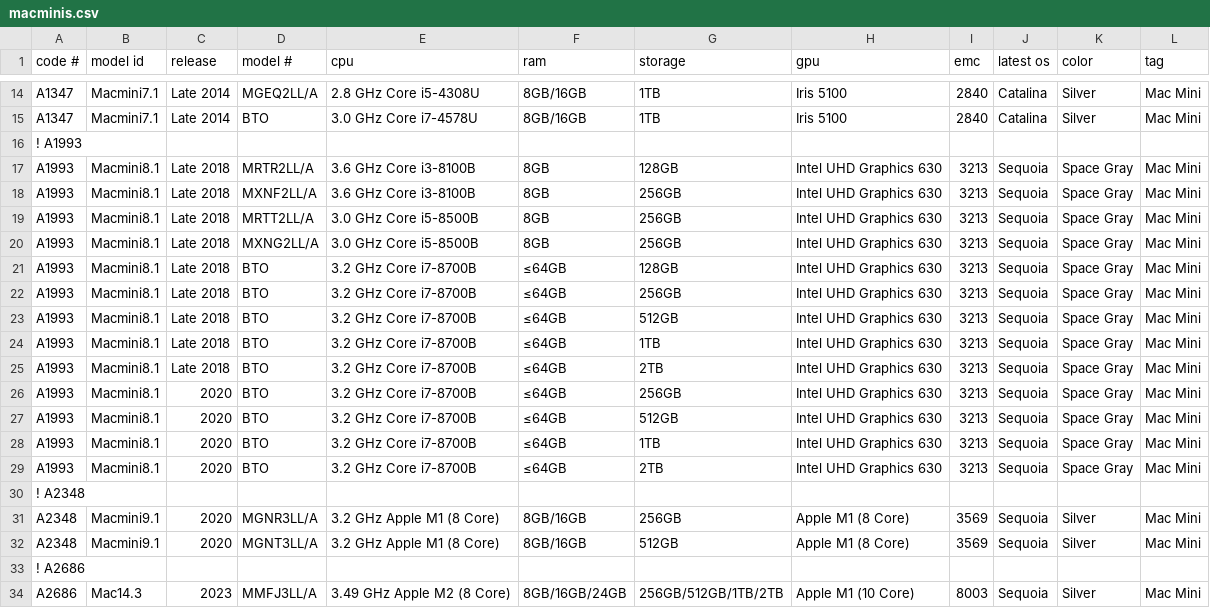
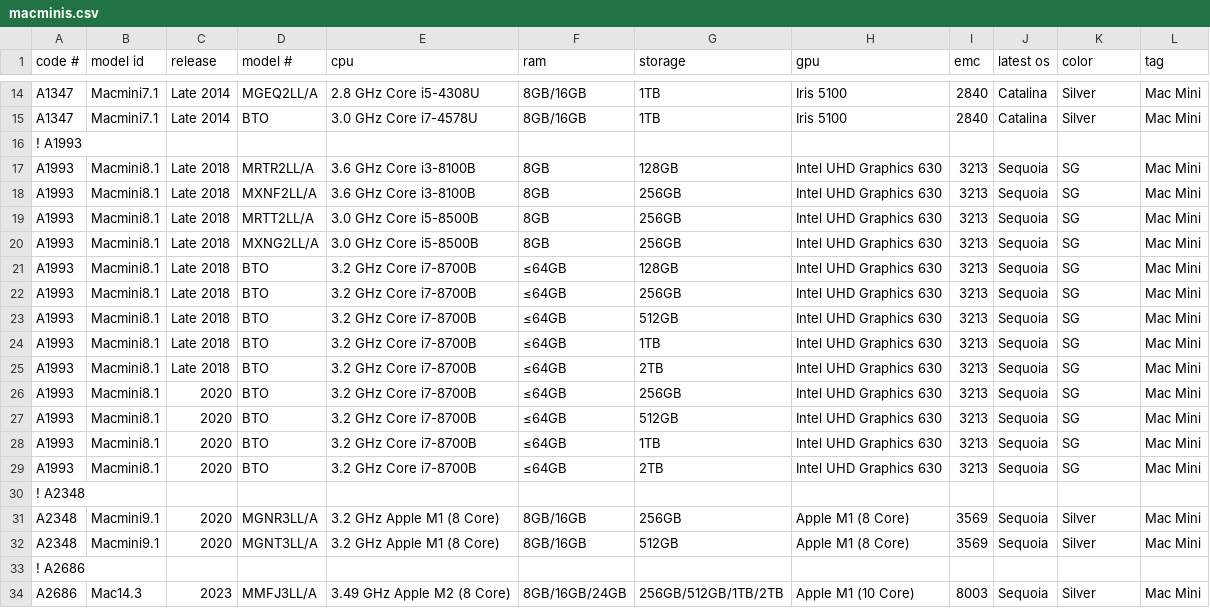
Before and after one commit to jeffreyfrederick/macmatch, a CSV file: macminis.csv, drawn as a sheet; only a part is shown, gaps mark what is left out.

Commit message:
update macminis.csv

```diff
--- a/macminis.csv
+++ b/macminis.csv
@@ -16,15 +16,15 @@ A1347,Macmini7.1,Late 2014,BTO,3.0 GHz Core i7-4578U,8GB/16GB,1TB,Iris 5100,2840
 ! A1993
-A1993,Macmini8.1,Late 2018,MRTR2LL/A,3.6 GHz Core i3-8100B,8GB,128GB,Intel UHD Graphics 630,3213,Sequoia,Space Gray,Mac Mini
-A1993,Macmini8.1,Late 2018,MXNF2LL/A,3.6 GHz Core i3-8100B,8GB,256GB,Intel UHD Graphics 630,3213,Sequoia,Space Gray,Mac Mini
-A1993,Macmini8.1,Late 2018,MRTT2LL/A,3.0 GHz Core i5-8500B,8GB,256GB,Intel UHD Graphics 630,3213,Sequoia,Space Gray,Mac Mini
-A1993,Macmini8.1,Late 2018,MXNG2LL/A,3.0 GHz Core i5-8500B,8GB,256GB,Intel UHD Graphics 630,3213,Sequoia,Space Gray,Mac Mini
-A1993,Macmini8.1,Late 2018,BTO,3.2 GHz Core i7-8700B,≤64GB,128GB,Intel UHD Graphics 630,3213,Sequoia,Space Gray,Mac Mini
-A1993,Macmini8.1,Late 2018,BTO,3.2 GHz Core i7-8700B,≤64GB,256GB,Intel UHD Graphics 630,3213,Sequoia,Space Gray,Mac Mini
-A1993,Macmini8.1,Late 2018,BTO,3.2 GHz Core i7-8700B,≤64GB,512GB,Intel UHD Graphics 630,3213,Sequoia,Space Gray,Mac Mini
-A1993,Macmini8.1,Late 2018,BTO,3.2 GHz Core i7-8700B,≤64GB,1TB,Intel UHD Graphics 630,3213,Sequoia,Space Gray,Mac Mini
-A1993,Macmini8.1,Late 2018,BTO,3.2 GHz Core i7-8700B,≤64GB,2TB,Intel UHD Graphics 630,3213,Sequoia,Space Gray,Mac Mini
-A1993,Macmini8.1,2020,BTO,3.2 GHz Core i7-8700B,≤64GB,256GB,Intel UHD Graphics 630,3213,Sequoia,Space Gray,Mac Mini
-A1993,Macmini8.1,2020,BTO,3.2 GHz Core i7-8700B,≤64GB,512GB,Intel UHD Graphics 630,3213,Sequoia,Space Gray,Mac Mini
-A1993,Macmini8.1,2020,BTO,3.2 GHz Core i7-8700B,≤64GB,1TB,Intel UHD Graphics 630,3213,Sequoia,Space Gray,Mac Mini
-A1993,Macmini8.1,2020,BTO,3.2 GHz Core i7-8700B,≤64GB,2TB,Intel UHD Graphics 630,3213,Sequoia,Space Gray,Mac Mini
+A1993,Macmini8.1,Late 2018,MRTR2LL/A,3.6 GHz Core i3-8100B,8GB,128GB,Intel UHD Graphics 630,3213,Sequoia,SG,Mac Mini
+A1993,Macmini8.1,Late 2018,MXNF2LL/A,3.6 GHz Core i3-8100B,8GB,256GB,Intel UHD Graphics 630,3213,Sequoia,SG,Mac Mini
+A1993,Macmini8.1,Late 2018,MRTT2LL/A,3.0 GHz Core i5-8500B,8GB,256GB,Intel UHD Graphics 630,3213,Sequoia,SG,Mac Mini
+A1993,Macmini8.1,Late 2018,MXNG2LL/A,3.0 GHz Core i5-8500B,8GB,256GB,Intel UHD Graphics 630,3213,Sequoia,SG,Mac Mini
+A1993,Macmini8.1,Late 2018,BTO,3.2 GHz Core i7-8700B,≤64GB,128GB,Intel UHD Graphics 630,3213,Sequoia,SG,Mac Mini
+A1993,Macmini8.1,Late 2018,BTO,3.2 GHz Core i7-8700B,≤64GB,256GB,Intel UHD Graphics 630,3213,Sequoia,SG,Mac Mini
+A1993,Macmini8.1,Late 2018,BTO,3.2 GHz Core i7-8700B,≤64GB,512GB,Intel UHD Graphics 630,3213,Sequoia,SG,Mac Mini
+A1993,Macmini8.1,Late 2018,BTO,3.2 GHz Core i7-8700B,≤64GB,1TB,Intel UHD Graphics 630,3213,Sequoia,SG,Mac Mini
+A1993,Macmini8.1,Late 2018,BTO,3.2 GHz Core i7-8700B,≤64GB,2TB,Intel UHD Graphics 630,3213,Sequoia,SG,Mac Mini
+A1993,Macmini8.1,2020,BTO,3.2 GHz Core i7-8700B,≤64GB,256GB,Intel UHD Graphics 630,3213,Sequoia,SG,Mac Mini
+A1993,Macmini8.1,2020,BTO,3.2 GHz Core i7-8700B,≤64GB,512GB,Intel UHD Graphics 630,3213,Sequoia,SG,Mac Mini
+A1993,Macmini8.1,2020,BTO,3.2 GHz Core i7-8700B,≤64GB,1TB,Intel UHD Graphics 630,3213,Sequoia,SG,Mac Mini
+A1993,Macmini8.1,2020,BTO,3.2 GHz Core i7-8700B,≤64GB,2TB,Intel UHD Graphics 630,3213,Sequoia,SG,Mac Mini
 ! A2348
```
